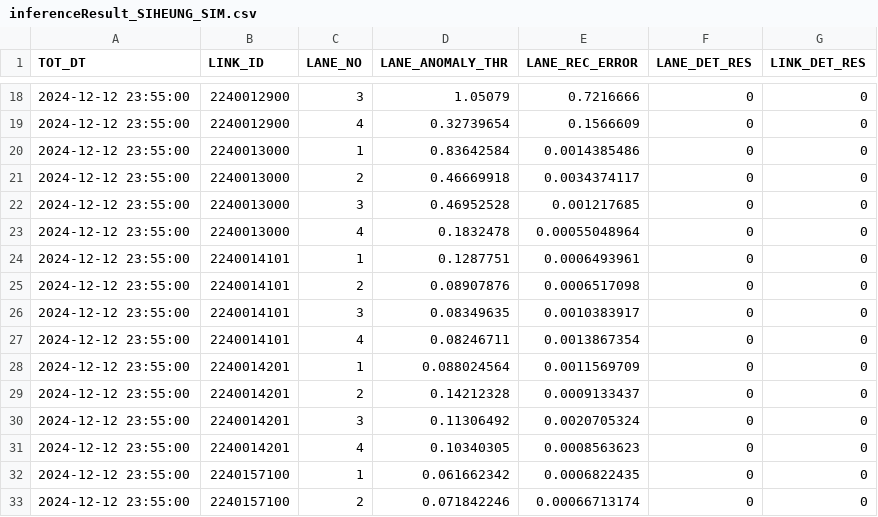
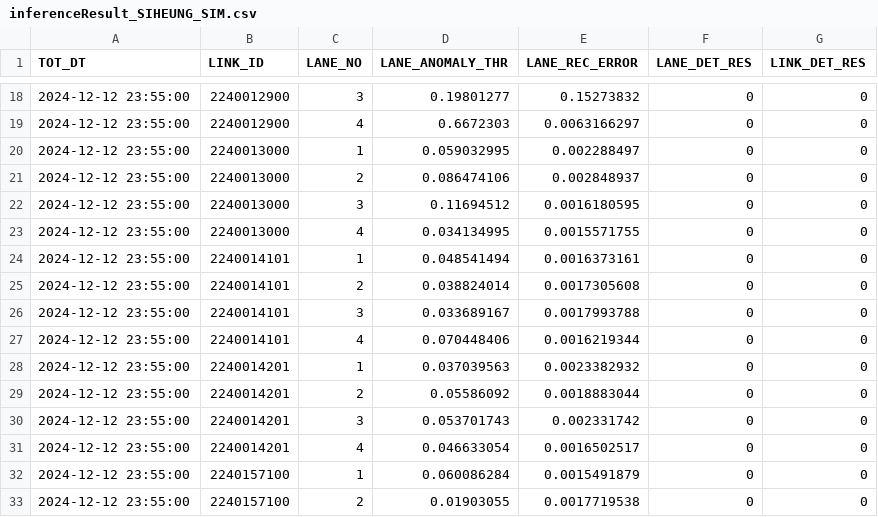
Before and after one commit to wayne0831/KNPA_TAD, a CSV file: result/TAD/inference/inferenceResult_SIHEUNG_SIM.csv, drawn as a sheet; only a part is shown, gaps mark what is left out; the diff covers the shown part only.

Commit message:
new file:   .vscode/settings.json 	modified:   checkpoint/TAD/checkpoint_TAD_SIHEUNG_SIM.pt 	modified:   pickle/TAD/anomaly_thresholdSIHEUNG_SIM.pkl 	modified:   pickle/TAD/tr_loss_stat_SIHEUNG_SIM.pkl 	modified:   result/TAD/inference/inferenceResult_SIHEUNG_SIM.csv 	new file:   src/TAD/__pycache__/data_preprocess.cpython-313.pyc 	new file:   src/TAD/__pycache__/model.cpython-313.pyc 	modified:   src/__pycache__/config.cpython-311.pyc 	modified:   src/__pycache__/config.cpython-313.pyc

```diff
--- a/result/TAD/inference/inferenceResult_SIHEUNG_SIM.csv
+++ b/result/TAD/inference/inferenceResult_SIHEUNG_SIM.csv
@@ -18,16 +18,16 @@ TOT_DT,LINK_ID,LANE_NO,LANE_ANOMALY_THR,LANE_REC_ERROR,LANE_DET_RES,LINK_DET_RES
-2024-12-12 23:55:00,2240012900,3,1.05079,0.7216666,0,0
-2024-12-12 23:55:00,2240012900,4,0.32739654,0.1566609,0,0
-2024-12-12 23:55:00,2240013000,1,0.83642584,0.0014385486,0,0
-2024-12-12 23:55:00,2240013000,2,0.46669918,0.0034374117,0,0
-2024-12-12 23:55:00,2240013000,3,0.46952528,0.001217685,0,0
-2024-12-12 23:55:00,2240013000,4,0.1832478,0.00055048964,0,0
-2024-12-12 23:55:00,2240014101,1,0.1287751,0.0006493961,0,0
-2024-12-12 23:55:00,2240014101,2,0.08907876,0.0006517098,0,0
-2024-12-12 23:55:00,2240014101,3,0.08349635,0.0010383917,0,0
-2024-12-12 23:55:00,2240014101,4,0.08246711,0.0013867354,0,0
-2024-12-12 23:55:00,2240014201,1,0.088024564,0.0011569709,0,0
-2024-12-12 23:55:00,2240014201,2,0.14212328,0.0009133437,0,0
-2024-12-12 23:55:00,2240014201,3,0.11306492,0.0020705324,0,0
-2024-12-12 23:55:00,2240014201,4,0.10340305,0.0008563623,0,0
-2024-12-12 23:55:00,2240157100,1,0.061662342,0.0006822435,0,0
-2024-12-12 23:55:00,2240157100,2,0.071842246,0.00066713174,0,0
+2024-12-12 23:55:00,2240012900,3,0.19801277,0.15273832,0,0
+2024-12-12 23:55:00,2240012900,4,0.6672303,0.0063166297,0,0
+2024-12-12 23:55:00,2240013000,1,0.059032995,0.002288497,0,0
+2024-12-12 23:55:00,2240013000,2,0.086474106,0.002848937,0,0
+2024-12-12 23:55:00,2240013000,3,0.11694512,0.0016180595,0,0
+2024-12-12 23:55:00,2240013000,4,0.034134995,0.0015571755,0,0
+2024-12-12 23:55:00,2240014101,1,0.048541494,0.0016373161,0,0
+2024-12-12 23:55:00,2240014101,2,0.038824014,0.0017305608,0,0
+2024-12-12 23:55:00,2240014101,3,0.033689167,0.0017993788,0,0
+2024-12-12 23:55:00,2240014101,4,0.070448406,0.0016219344,0,0
+2024-12-12 23:55:00,2240014201,1,0.037039563,0.0023382932,0,0
+2024-12-12 23:55:00,2240014201,2,0.05586092,0.0018883044,0,0
+2024-12-12 23:55:00,2240014201,3,0.053701743,0.002331742,0,0
+2024-12-12 23:55:00,2240014201,4,0.046633054,0.0016502517,0,0
+2024-12-12 23:55:00,2240157100,1,0.060086284,0.0015491879,0,0
+2024-12-12 23:55:00,2240157100,2,0.01903055,0.0017719538,0,0
```
Also changed, not shown: 64 edited cells elsewhere in this file, 3 other files.
